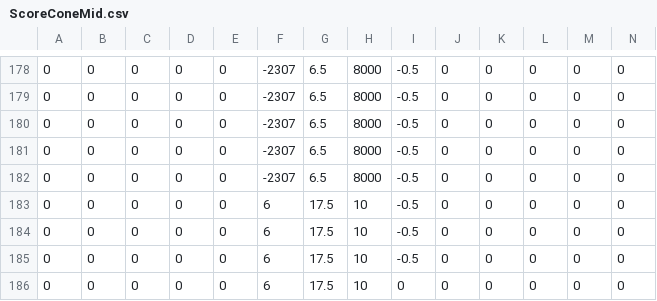
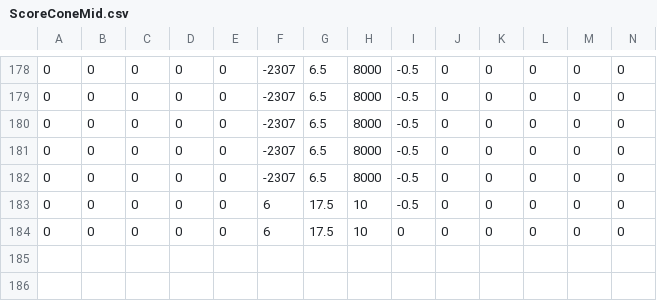
Before and after one commit to FRCTeam107/2023Robot, a CSV file: src/main/deploy/ScoreConeMid.csv, drawn as a sheet; only a part is shown, gaps mark what is left out; rows hold the shown columns only; the diff names each change by its address in the sheet, - before the commit and + after, or states it on an @@ line.

```diff
--- a/src/main/deploy/ScoreConeMid.csv
+++ b/src/main/deploy/ScoreConeMid.csv
-row 184: 0 | 0 | 0 | 0 | 0 | 6 | 17.5 | 10 | -0.5 | 0 | 0 | 0 | 0 | 0
-row 185: 0 | 0 | 0 | 0 | 0 | 6 | 17.5 | 10 | -0.5 | 0 | 0 | 0 | 0 | 0
```
Also changed, not shown: src/main/deploy/ScoreConeHigh.csv, src/main/deploy/SimpleStraightRun.csv, 4 other files.
